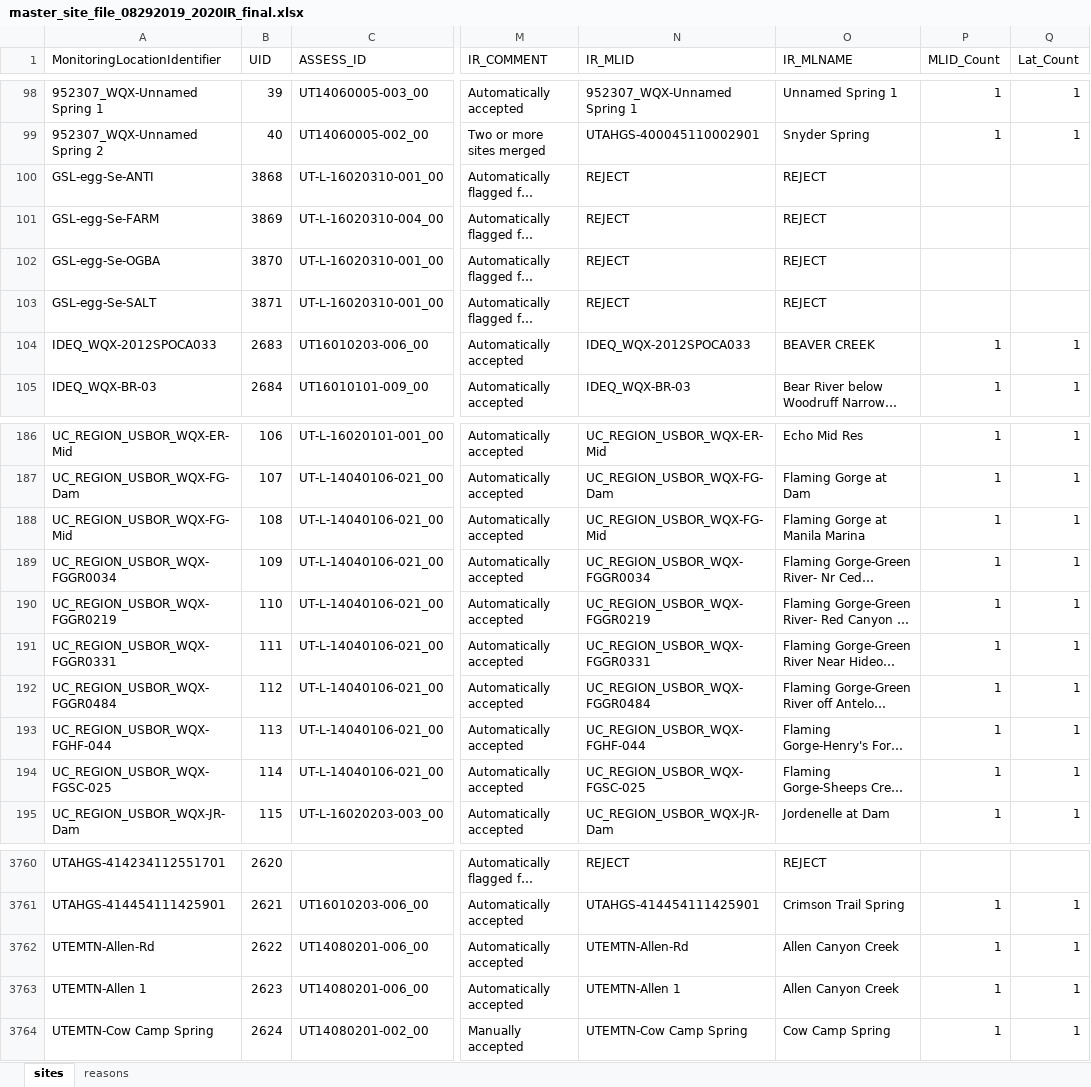
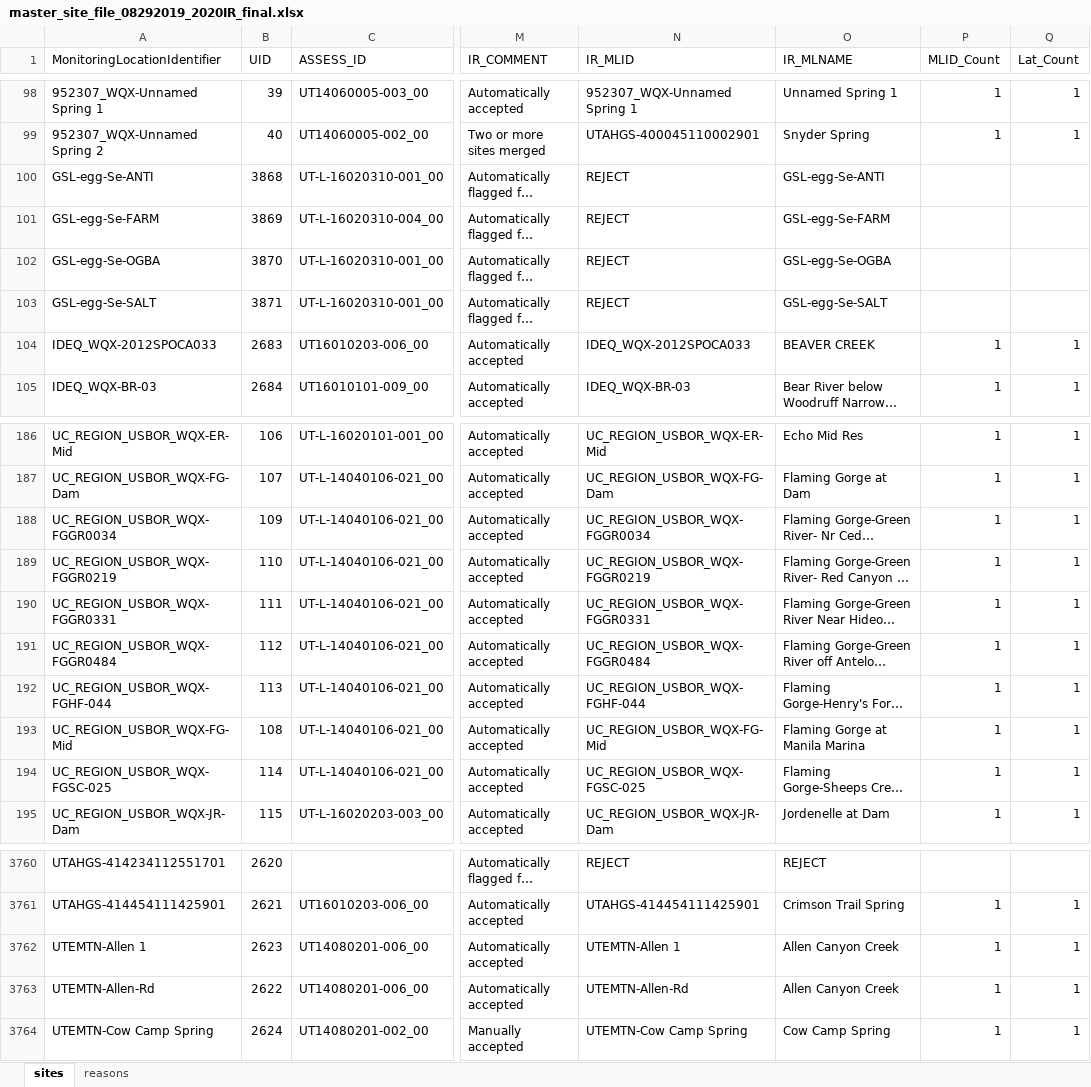
Before and after one commit to utah-dwq/irTools, an Excel workbook: inst/extdata/master_site_file_08292019_2020IR_final.xlsx, sheet sites, drawn as a sheet; only a part is shown, gaps mark what is left out; long unchanged cells end in …; values as stored, in another font and other column widths than the file's, no borders; the diff names each change by its address in the sheet, - before the commit and + after, or states it on an @@ line.

Commit message:
asmntDashboard updates for 2ndary review

```diff
--- a/inst/extdata/master_site_file_08292019_2020IR_final.xlsx (sheet sites)
+++ b/inst/extdata/master_site_file_08292019_2020IR_final.xlsx (sheet sites)
-O100 (IR_MLNAME): REJECT
+O100 (IR_MLNAME): GSL-egg-Se-ANTI
-O101 (IR_MLNAME): REJECT
+O101 (IR_MLNAME): GSL-egg-Se-FARM
-O102 (IR_MLNAME): REJECT
+O102 (IR_MLNAME): GSL-egg-Se-OGBA
-O103 (IR_MLNAME): REJECT
+O103 (IR_MLNAME): GSL-egg-Se-SALT
@@ row 188 moved to row 193: UC_REGION_USBOR_WQX-FG-Mid @@
@@ row 3762 moved to row 3763: UTEMTN-Allen-Rd @@
```
Also changed, not shown: 3 other files.
